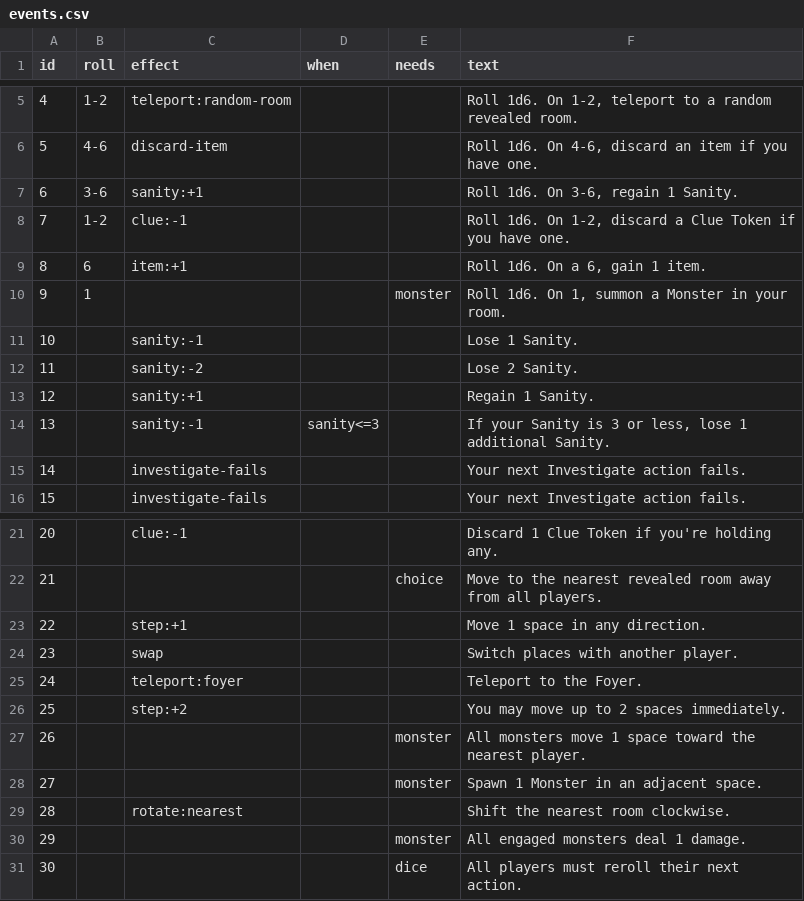
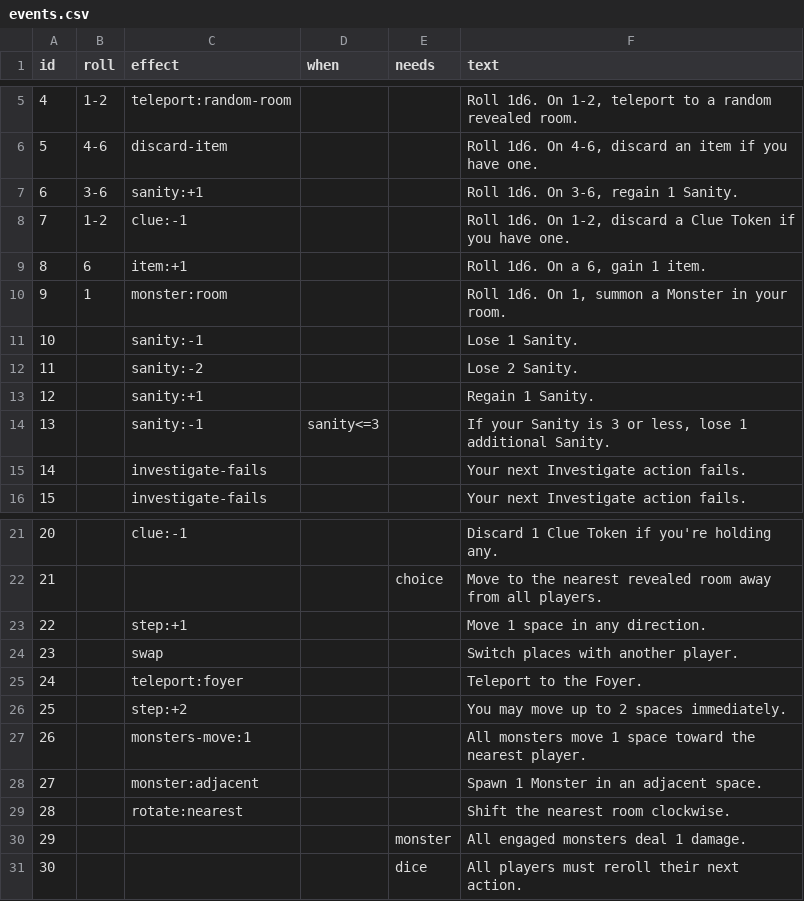
Before and after one commit to nykynytelyte/C_O_M, a CSV file: decks/events.csv, drawn as a sheet; only a part is shown, gaps mark what is left out.

```diff
--- a/decks/events.csv
+++ b/decks/events.csv
@@ -9,3 +9,3 @@ id,roll,effect,when,needs,text
 8,6,item:+1,,,"Roll 1d6. On a 6, gain 1 item."
-9,1,,,monster,"Roll 1d6. On 1, summon a Monster in your room."
+9,1,monster:room,,,"Roll 1d6. On 1, summon a Monster in your room."
 10,,sanity:-1,,,"Lose 1 Sanity."
@@ -26,4 +26,4 @@ id,roll,effect,when,needs,text
 25,,step:+2,,,"You may move up to 2 spaces immediately."
-26,,,,monster,"All monsters move 1 space toward the nearest player."
-27,,,,monster,"Spawn 1 Monster in an adjacent space."
+26,,monsters-move:1,,,"All monsters move 1 space toward the nearest player."
+27,,monster:adjacent,,,"Spawn 1 Monster in an adjacent space."
 28,,rotate:nearest,,,"Shift the nearest room clockwise."
```
Also changed, not shown: decks/items.csv, 10 other files.
